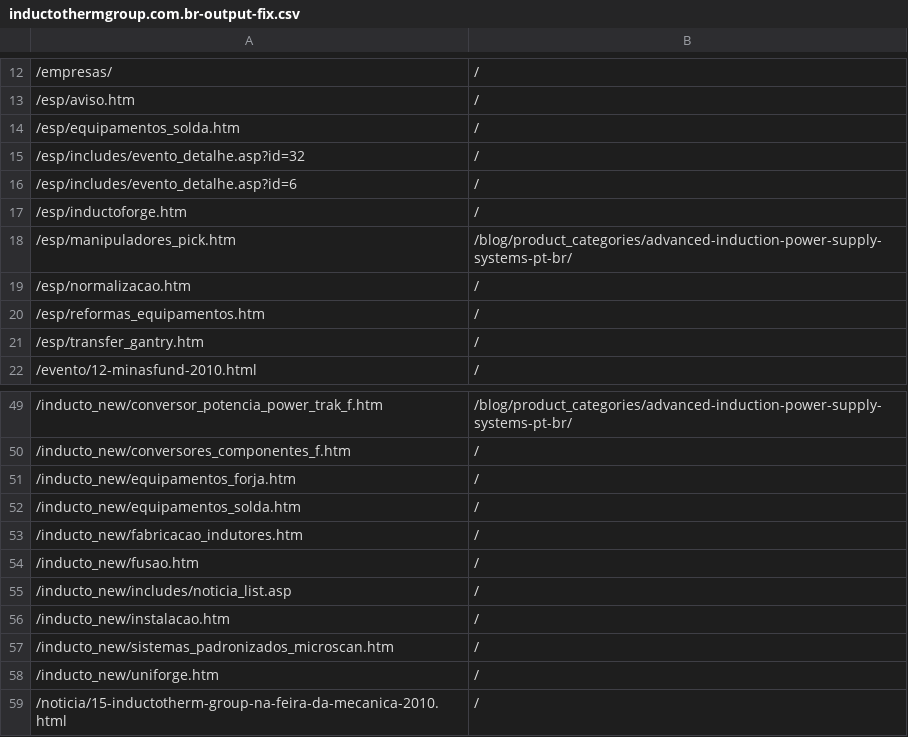
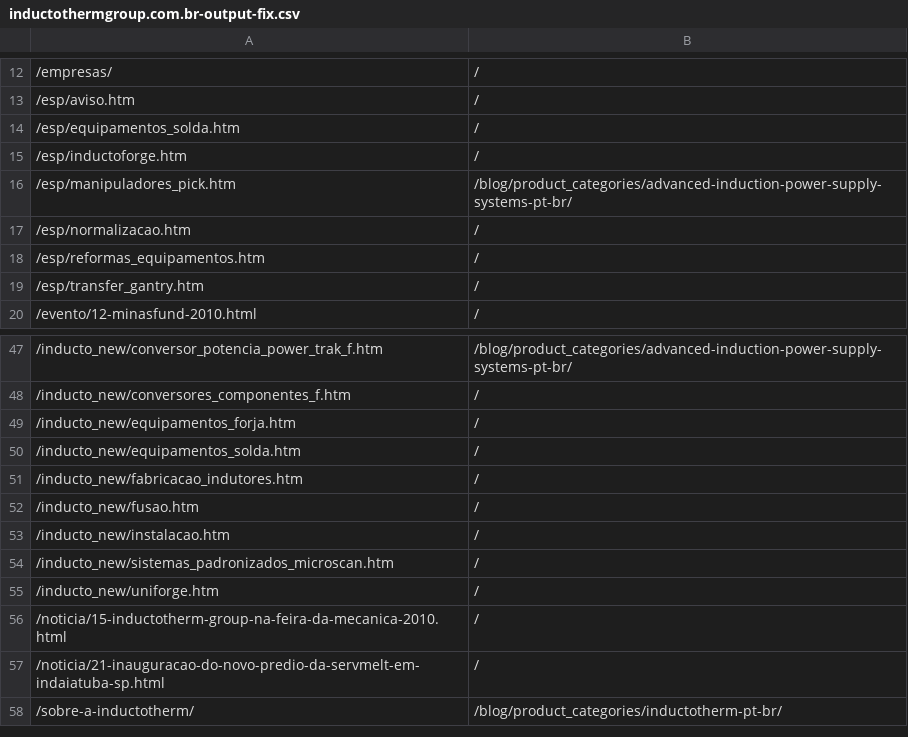
Before and after one commit to Twelve23/redirect_script, a CSV file: fixed/inductothermgroup.com.br-output-fix.csv, drawn as a sheet; only a part is shown, gaps mark what is left out; the shorter side is filled out with more unchanged rows; the diff names each change by its address in the sheet, - before the commit and + after, or states it on an @@ line.

```diff
--- a/fixed/inductothermgroup.com.br-output-fix.csv
+++ b/fixed/inductothermgroup.com.br-output-fix.csv
-row 15: /esp/includes/evento_detalhe.asp?id=32 | /
-row 16: /esp/includes/evento_detalhe.asp?id=6 | /
-row 55: /inducto_new/includes/noticia_list.asp | /
```
Also changed, not shown: fixed/consarc.com-output-fix.csv, fixed/inducto.com.tw-output-fix.csv, 21 other files.
